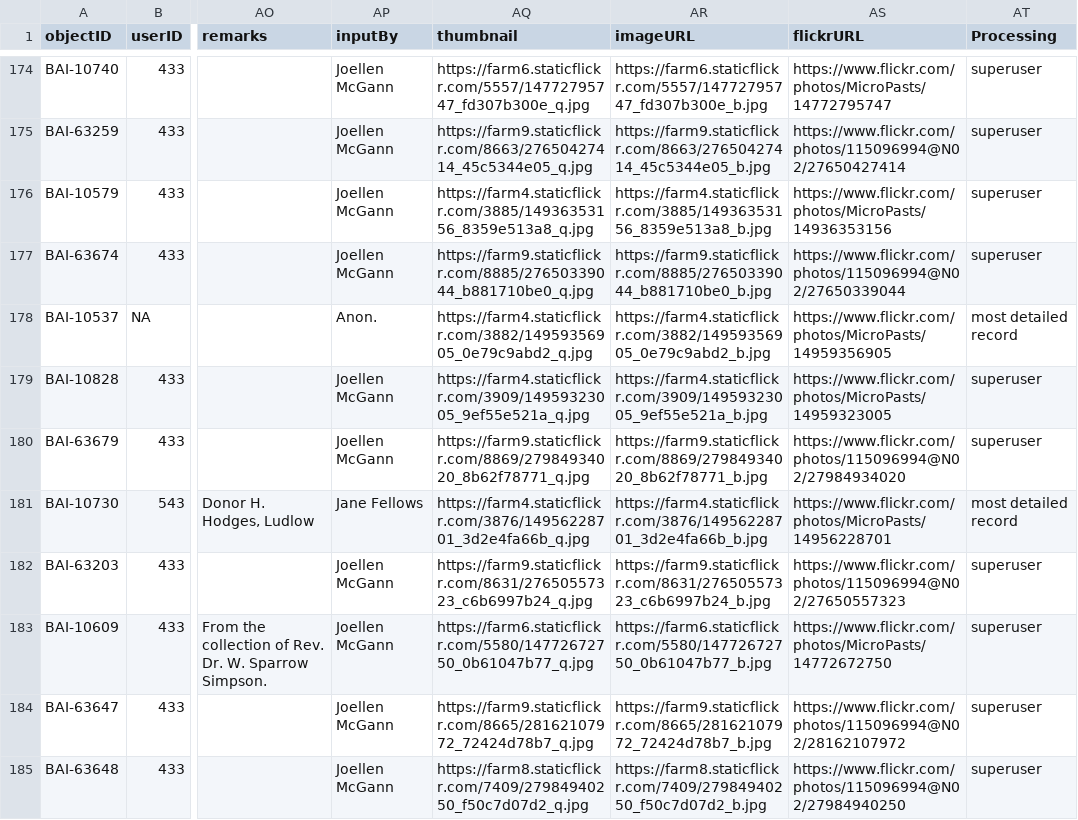
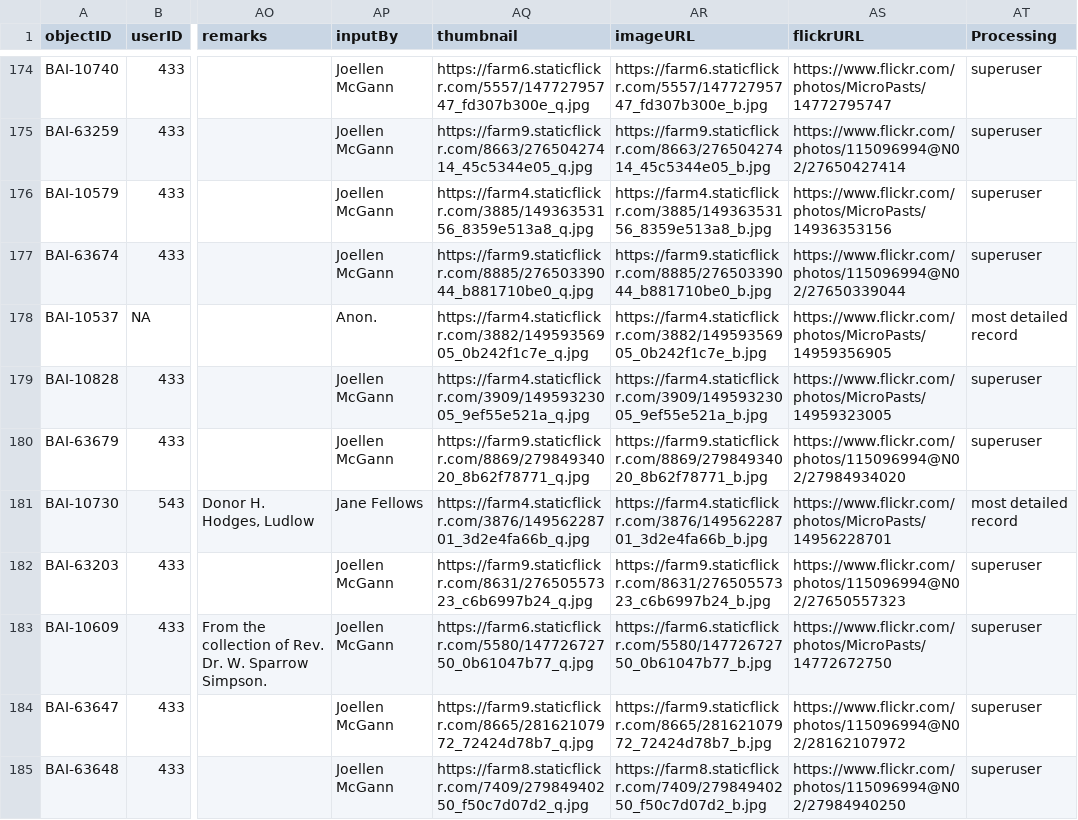
Before and after one commit to MicroPasts/bronze-age-index, a CSV file: src/data/split/bai_23.csv, drawn as a sheet; only a part is shown, gaps mark what is left out; the diff names each change by its address in the sheet, - before the commit and + after, or states it on an @@ line.

```diff
--- a/src/data/split/bai_23.csv
+++ b/src/data/split/bai_23.csv
-AQ178 (thumbnail): https://farm4.staticflickr.com/3882/14959356905_0e79c9abd2_q.jpg
+AQ178 (thumbnail): https://farm4.staticflickr.com/3882/14959356905_0b242f1c7e_q.jpg
-AR178 (imageURL): https://farm4.staticflickr.com/3882/14959356905_0e79c9abd2_b.jpg
+AR178 (imageURL): https://farm4.staticflickr.com/3882/14959356905_0b242f1c7e_b.jpg
```
Also changed, not shown: src/data/split/bai_10.csv, src/data/split/bai_11.csv, 56 other files.
